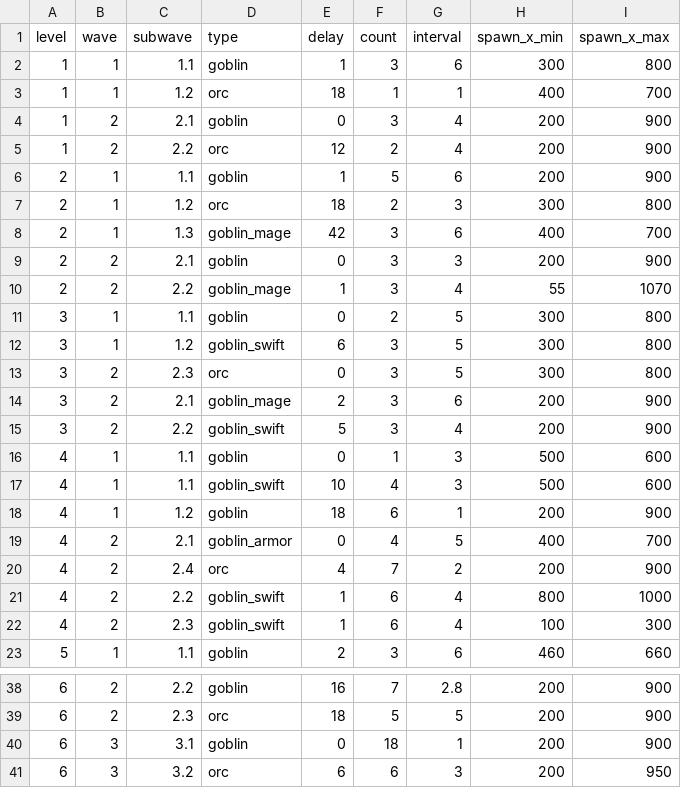
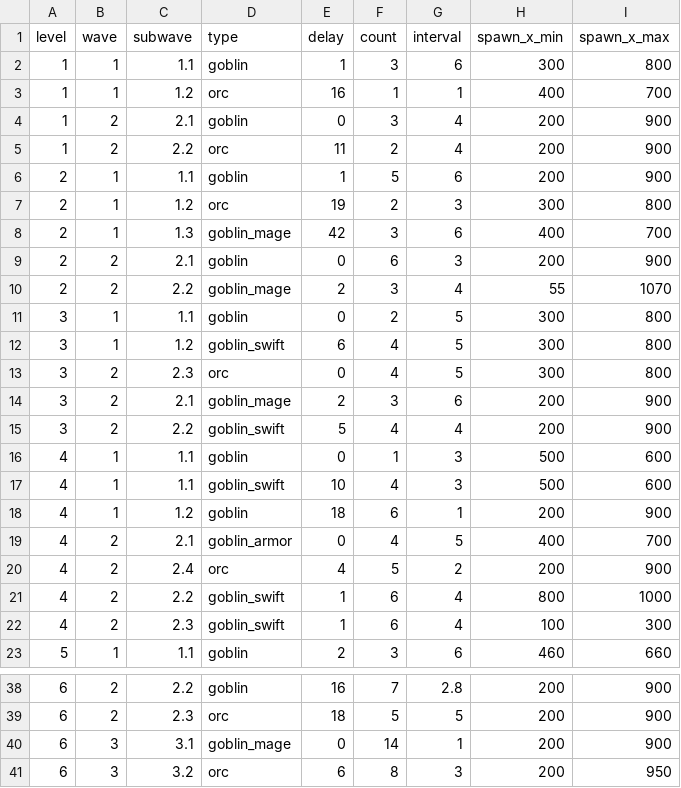
Before and after one commit to snowydad/MTD, a TSV file: assets/data/levels.tsv, drawn as a sheet; only a part is shown, gaps mark what is left out; the diff covers the shown part only.

Commit message:
Levels

```diff
--- a/assets/data/levels.tsv
+++ b/assets/data/levels.tsv
@@ -2,15 +2,15 @@ level	wave	subwave	type	delay	count	interval	spawn_x_min	spawn_x_max
 1	1	1.1	goblin	1	3	6	300	800
-1	1	1.2	orc	18	1	1	400	700
+1	1	1.2	orc	16	1	1	400	700
 1	2	2.1	goblin	0	3	4	200	900
-1	2	2.2	orc	12	2	4	200	900
+1	2	2.2	orc	11	2	4	200	900
 2	1	1.1	goblin	1	5	6	200	900
-2	1	1.2	orc	18	2	3	300	800
+2	1	1.2	orc	19	2	3	300	800
 2	1	1.3	goblin_mage	42	3	6	400	700
-2	2	2.1	goblin	0	3	3	200	900
-2	2	2.2	goblin_mage	1	3	4	55	1070
+2	2	2.1	goblin	0	6	3	200	900
+2	2	2.2	goblin_mage	2	3	4	55	1070
 3	1	1.1	goblin	0	2	5	300	800
-3	1	1.2	goblin_swift	6	3	5	300	800
-3	2	2.3	orc	0	3	5	300	800
+3	1	1.2	goblin_swift	6	4	5	300	800
+3	2	2.3	orc	0	4	5	300	800
 3	2	2.1	goblin_mage	2	3	6	200	900
-3	2	2.2	goblin_swift	5	3	4	200	900
+3	2	2.2	goblin_swift	5	4	4	200	900
 4	1	1.1	goblin	0	1	3	500	600
@@ -19,3 +19,3 @@ level	wave	subwave	type	delay	count	interval	spawn_x_min	spawn_x_max
 4	2	2.1	goblin_armor	0	4	5	400	700
-4	2	2.4	orc	4	7	2	200	900
+4	2	2.4	orc	4	5	2	200	900
 4	2	2.2	goblin_swift	1	6	4	800	1000
@@ -39,3 +39,3 @@ level	wave	subwave	type	delay	count	interval	spawn_x_min	spawn_x_max
 6	2	2.3	orc	18	5	5	200	900
-6	3	3.1	goblin	0	18	1	200	900
-6	3	3.2	orc	6	6	3	200	950
+6	3	3.1	goblin_mage	0	14	1	200	900
+6	3	3.2	orc	6	8	3	200	950
```
Also changed, not shown: 2 edited cells elsewhere in this file, 2 other files.
